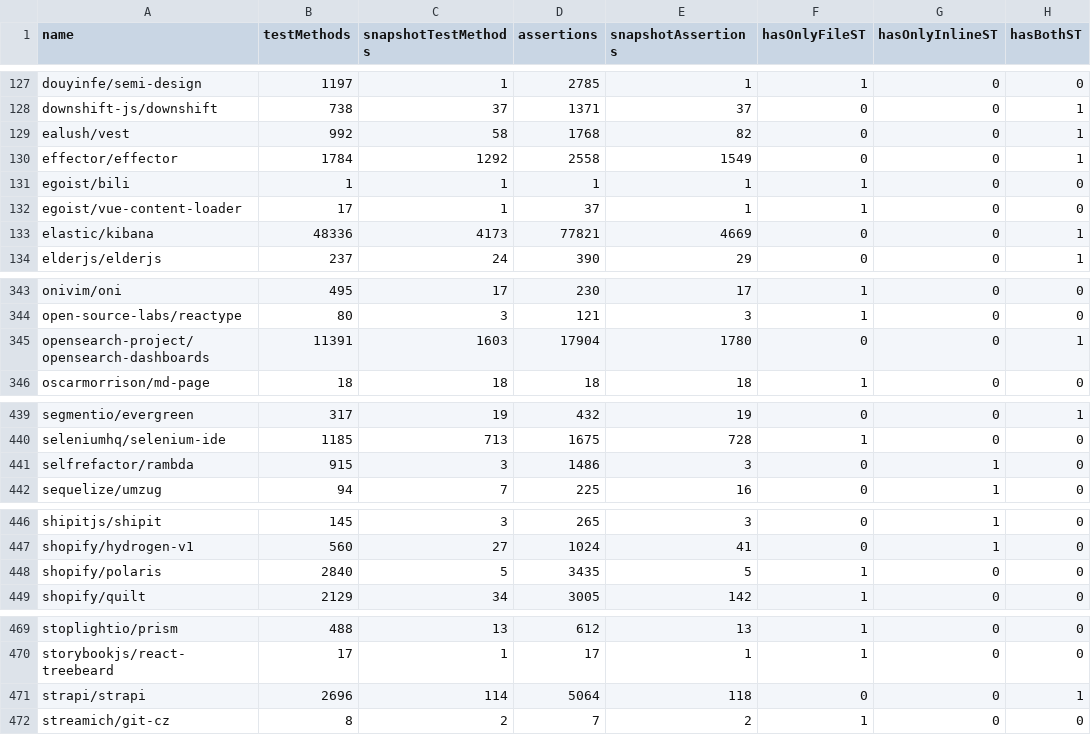
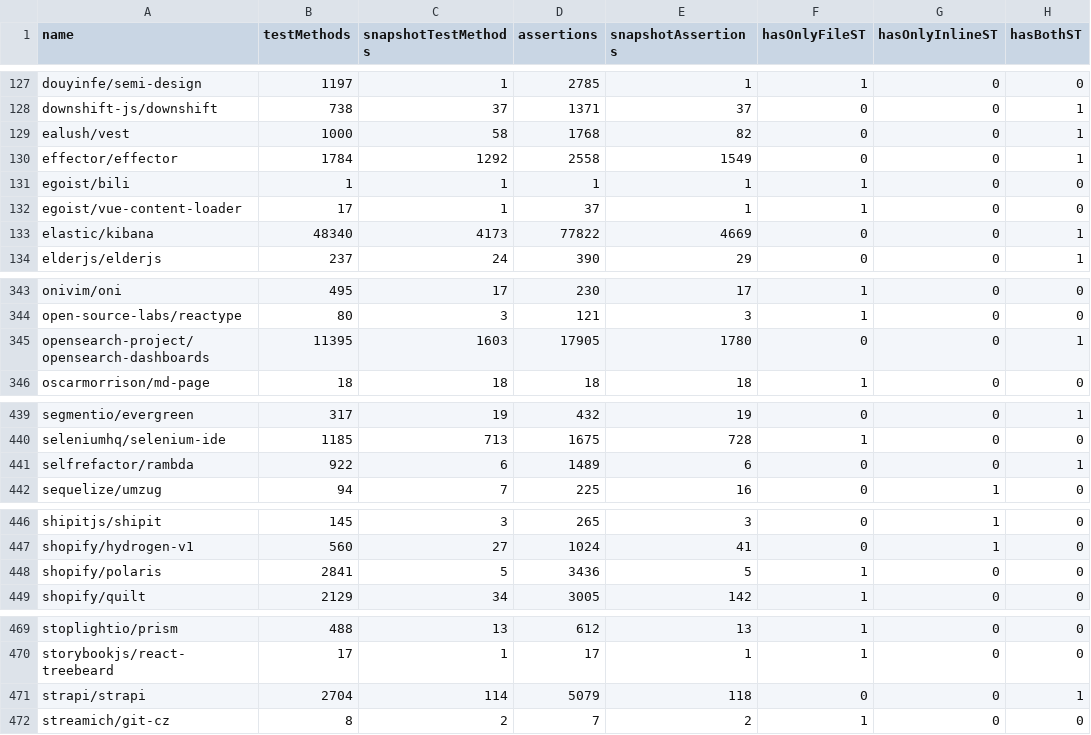
Before and after one commit to VictorGazzinelli/test-code-metrics, a CSV file: data/new_snapshot_data.csv, drawn as a sheet; only a part is shown, gaps mark what is left out; the diff covers the shown part only.

```diff
--- a/data/new_snapshot_data.csv
+++ b/data/new_snapshot_data.csv
@@ -128,3 +128,3 @@ douyinfe/semi-design,1197,1,2785,1,1,0,0
 downshift-js/downshift,738,37,1371,37,0,0,1
-ealush/vest,992,58,1768,82,0,0,1
+ealush/vest,1000,58,1768,82,0,0,1
 effector/effector,1784,1292,2558,1549,0,0,1
@@ -132,3 +132,3 @@ egoist/bili,1,1,1,1,1,0,0
 egoist/vue-content-loader,17,1,37,1,1,0,0
-elastic/kibana,48336,4173,77821,4669,0,0,1
+elastic/kibana,48340,4173,77822,4669,0,0,1
 elderjs/elderjs,237,24,390,29,0,0,1
@@ -344,3 +344,3 @@ onivim/oni,495,17,230,17,1,0,0
 open-source-labs/reactype,80,3,121,3,1,0,0
-opensearch-project/opensearch-dashboards,11391,1603,17904,1780,0,0,1
+opensearch-project/opensearch-dashboards,11395,1603,17905,1780,0,0,1
 oscarmorrison/md-page,18,18,18,18,1,0,0
@@ -440,3 +440,3 @@ segmentio/evergreen,317,19,432,19,0,0,1
 seleniumhq/selenium-ide,1185,713,1675,728,1,0,0
-selfrefactor/rambda,915,3,1486,3,0,1,0
+selfrefactor/rambda,922,6,1489,6,0,0,1
 sequelize/umzug,94,7,225,16,0,1,0
@@ -447,3 +447,3 @@ shipitjs/shipit,145,3,265,3,0,1,0
 shopify/hydrogen-v1,560,27,1024,41,0,1,0
-shopify/polaris,2840,5,3435,5,1,0,0
+shopify/polaris,2841,5,3436,5,1,0,0
 shopify/quilt,2129,34,3005,142,1,0,0
@@ -470,3 +470,3 @@ stoplightio/prism,488,13,612,13,1,0,0
 storybookjs/react-treebeard,17,1,17,1,1,0,0
-strapi/strapi,2696,114,5064,118,0,0,1
+strapi/strapi,2704,114,5079,118,0,0,1
 streamich/git-cz,8,2,7,2,1,0,0
```
Also changed, not shown: 5 edited cells elsewhere in this file, 3 other files.
